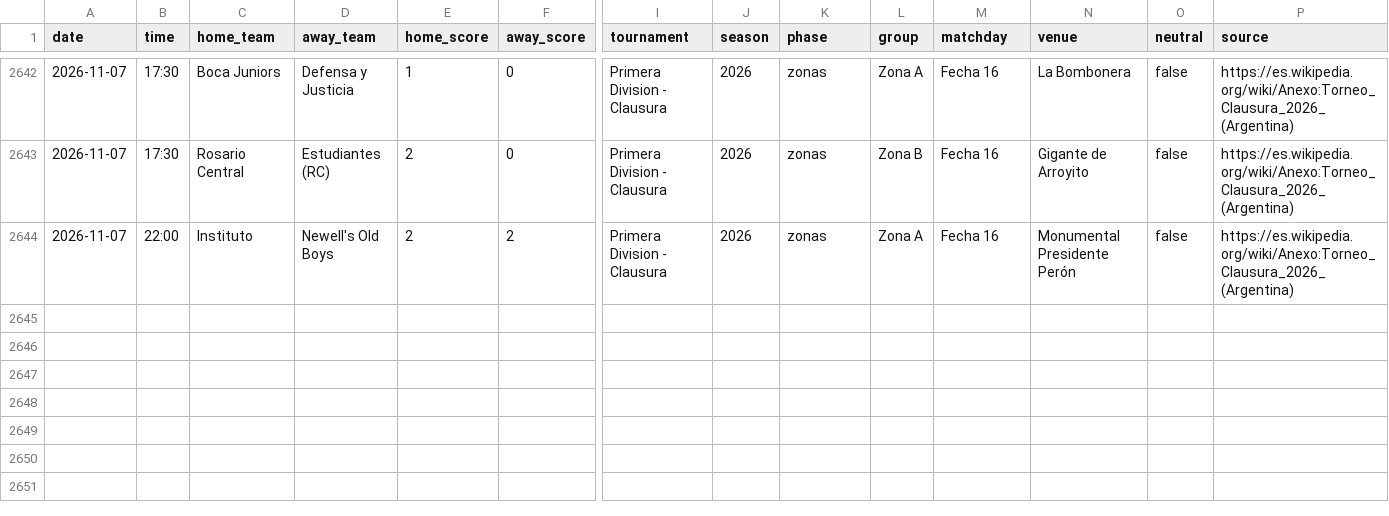
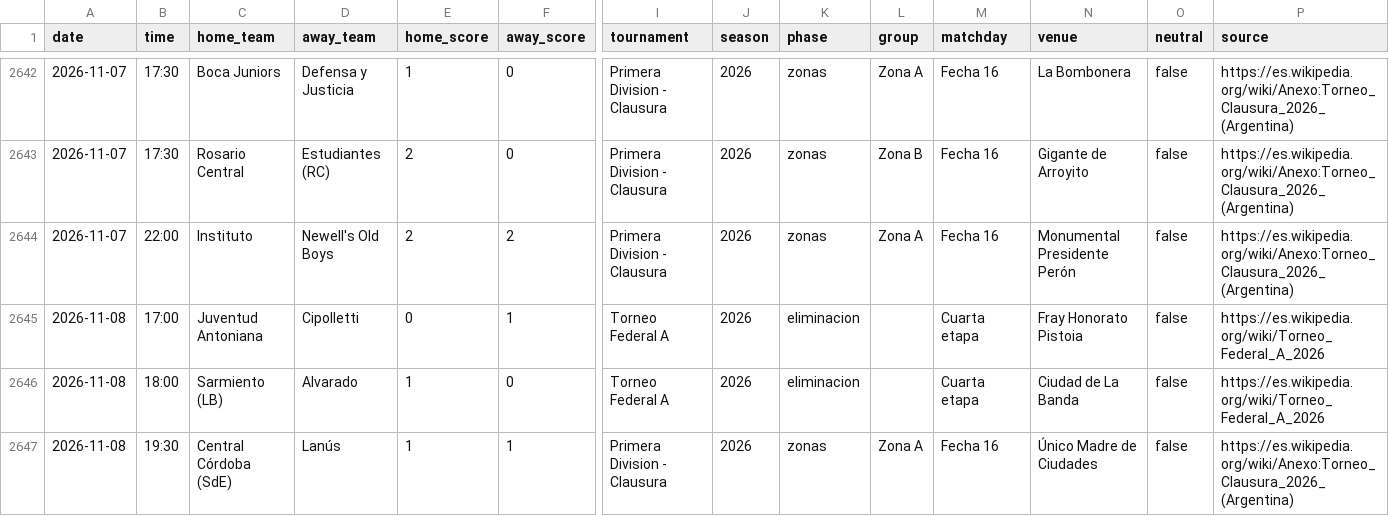
Before and after one commit to rhinoah/futbol-argentino-data, a CSV file: data/partidos-2026.csv, drawn as a sheet; only a part is shown, gaps mark what is left out; rows hold the shown columns only; the diff names each change by its address in the sheet, - before the commit and + after, or states it on an @@ line.

```diff
--- a/data/partidos-2026.csv
+++ b/data/partidos-2026.csv
+row 2645: 2026-11-08 | 17:00 | Juventud Antoniana | Cipolletti | 0 | 1 | Torneo Federal A | 2026 | eliminacion |  | Cuarta etapa | Fray Honorato Pistoia | false | https://es.wikipedia.org/wiki/Torneo_Federal_A_2026
+row 2646: 2026-11-08 | 18:00 | Sarmiento (LB) | Alvarado | 1 | 0 | Torneo Federal A | 2026 | eliminacion |  | Cuarta etapa | Ciudad de La Banda | false | https://es.wikipedia.org/wiki/Torneo_Federal_A_2026
+row 2647: 2026-11-08 | 19:30 | Central Córdoba (SdE) | Lanús | 1 | 1 | Primera Division - Clausura | 2026 | zonas | Zona A | Fecha 16 | Único Madre de Ciudades | false | https://es.wikipedia.org/wiki/Anexo:Torneo_Clausura_2026_(Argentina)
```
